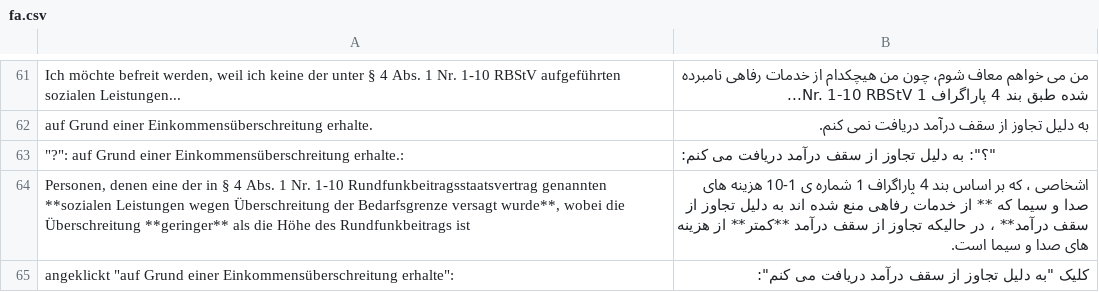
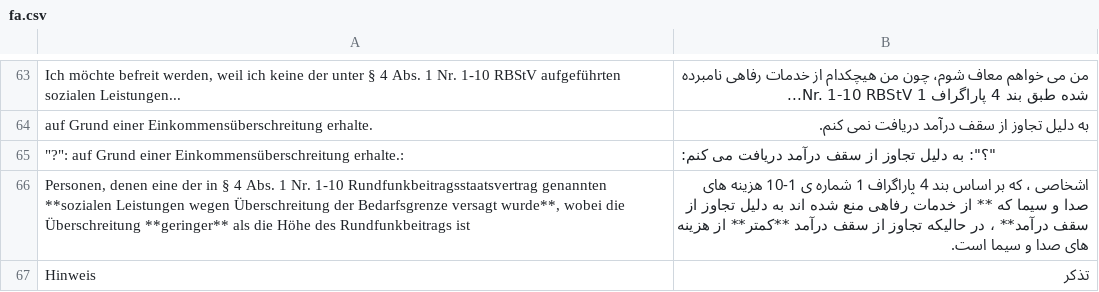
Before and after one commit to kub-berlin/formularprojekt, a CSV file: data/Rundfunkbeitrag/fa.csv, drawn as a sheet; only a part is shown, gaps mark what is left out; the shorter side is filled out with more unchanged rows; the diff covers the shown part only; the diff names each change by its address in the sheet, - before the commit and + after, or states it on an @@ line.

```diff
--- a/data/Rundfunkbeitrag/fa.csv
+++ b/data/Rundfunkbeitrag/fa.csv
+row 67: Hinweis | تذکر
```
Also changed, not shown: 3 added rows elsewhere in this file, data/BerH/fa.csv, data/KG/de-simple.csv, 2 other files.
